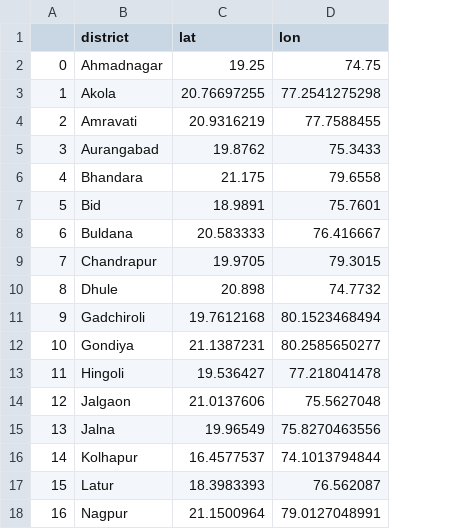
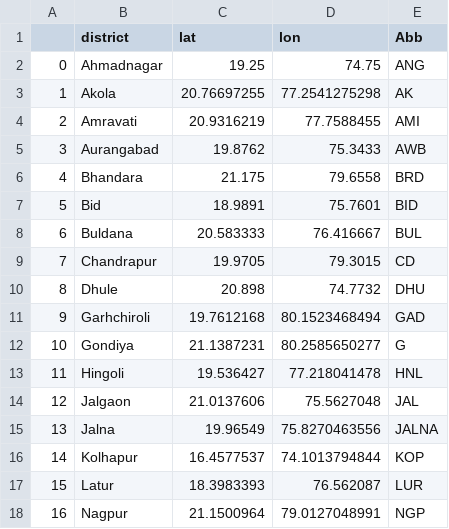
Before and after one commit to Abhishekmamidi123/Time-Series-Forecasting, a CSV file: Maharashtra/district_latlon.csv, drawn as a sheet; only a part is shown; the diff names each change by its address in the sheet, - before the commit and + after, or states it on an @@ line.

Commit message:
Maharashtra districts Lat Lon values - Updated

```diff
--- a/Maharashtra/district_latlon.csv
+++ b/Maharashtra/district_latlon.csv
+column E (Abb), rows 2-18: ANG | AK | AMI | AWB | BRD | BID | BUL | CD | DHU | GAD | G | HNL | JAL | JALNA | KOP | LUR | NGP
-B11 (district): Gadchiroli
+B11 (district): Garhchiroli
```
